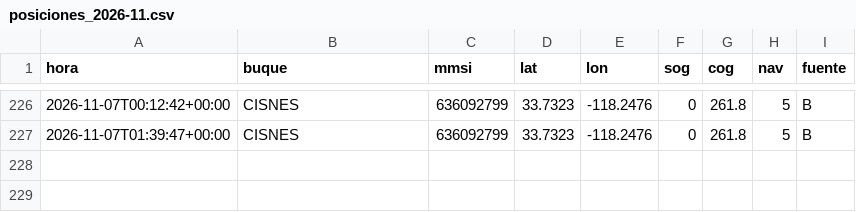
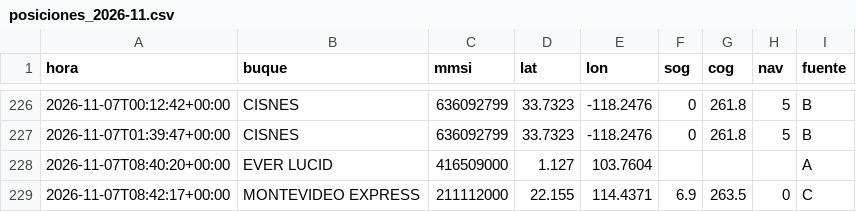
Before and after one commit to jart0988aj-maker/monitoreo-buques, a CSV file: docs/data/historial/posiciones_2026-11.csv, drawn as a sheet; only a part is shown, gaps mark what is left out; the diff names each change by its address in the sheet, - before the commit and + after, or states it on an @@ line.

```diff
--- a/docs/data/historial/posiciones_2026-11.csv
+++ b/docs/data/historial/posiciones_2026-11.csv
+row 228: 2026-11-07T08:40:20+00:00 | EVER LUCID | 416509000 | 1.127 | 103.7604 |  |  |  | A
+row 229: 2026-11-07T08:42:17+00:00 | MONTEVIDEO EXPRESS | 211112000 | 22.155 | 114.4371 | 6.9 | 263.5 | 0 | C
```
Also changed, not shown: docs/data/estado_embarques.csv, docs/data/historial/congestion.csv, 7 other files.
